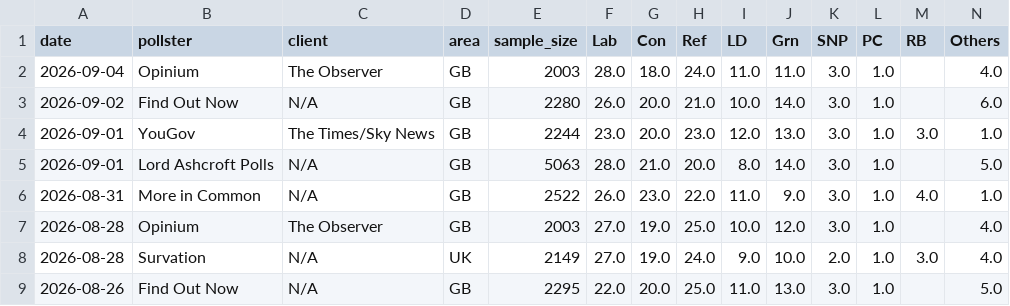
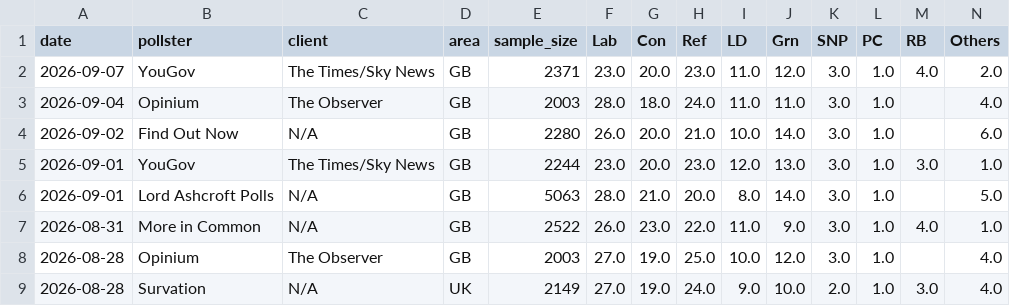
Before and after one commit to agoldhammer/UKPolls, a CSV file: data/uk_polls_national.csv, drawn as a sheet; only a part is shown; the shorter side is filled out with more unchanged rows; rows hold the shown columns only; the diff names each change by its address in the sheet, - before the commit and + after, or states it on an @@ line.

```diff
--- a/data/uk_polls_national.csv
+++ b/data/uk_polls_national.csv
+row 2: 2026-09-07 | YouGov | The Times/Sky News | GB | 2371 | 23.0 | 20.0 | 23.0 | 11.0 | 12.0 | 3.0 | 1.0 | 4.0 | 2.0
```
Also changed, not shown: 4 other files.
